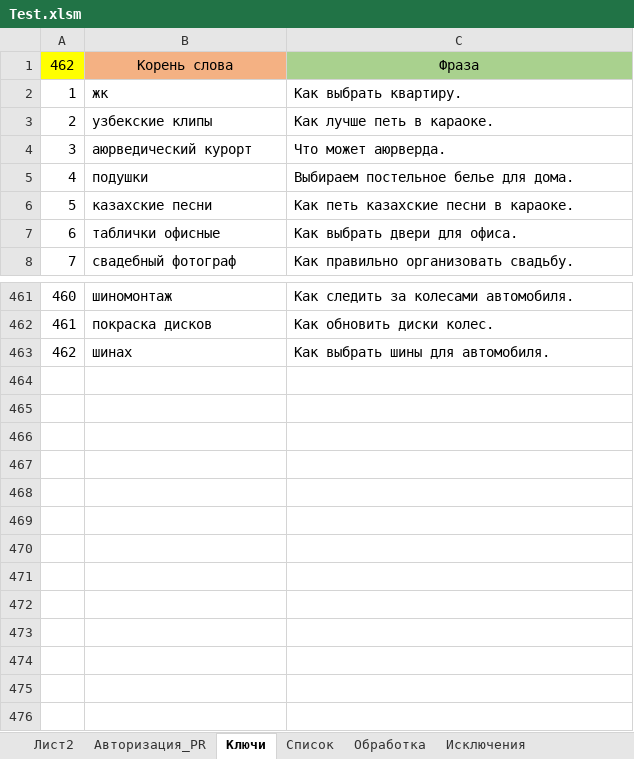
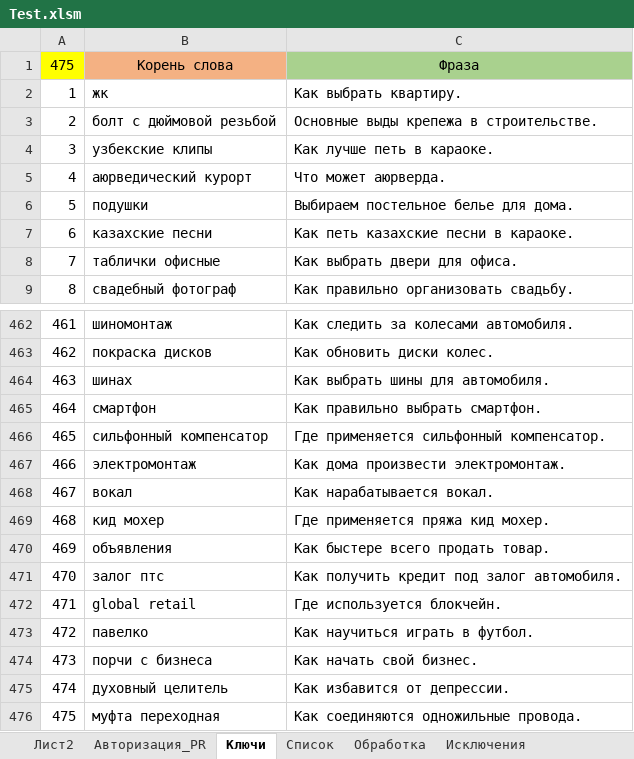
Before and after one commit to Goodron1981/MyMacros-master, an Excel workbook: Test.xlsm, sheet Ключи, drawn as a sheet; only a part is shown, gaps mark what is left out; values as stored, in another font and other column widths than the file's, no borders; the diff names each change by its address in the sheet, - before the commit and + after, or states it on an @@ line.

```diff
--- a/Test.xlsm (sheet Ключи)
+++ b/Test.xlsm (sheet Ключи)
@@ column A renumbered between rows 1 and 464 @@
+row 3: 2 | болт с дюймовой резьбой | Основные выды крепежа в строительстве.
+row 465: 464 | смартфон | Как правильно выбрать смартфон.
+row 466: 465 | сильфонный компенсатор | Где применяется сильфонный компенсатор.
+row 467: 466 | электромонтаж | Как дома произвести электромонтаж.
+row 468: 467 | вокал | Как нарабатывается вокал.
+row 469: 468 | кид мохер | Где применяется пряжа кид мохер.
+row 470: 469 | объявления | Как быстере всего продать товар.
+row 471: 470 | залог птс | Как получить кредит под залог автомобиля.
+row 472: 471 | global retail | Где используется блокчейн.
+row 473: 472 | павелко | Как научиться играть в футбол.
+row 474: 473 | порчи с бизнеса | Как начать свой бизнес.
+row 475: 474 | духовный целитель | Как избавится от депрессии.
+row 476: 475 | муфта переходная | Как соединяются одножильные провода.
```
Also changed, not shown: sheet Обработка, sheet Список, sheet Лист2, sheet Авторизация_PR, charts or pictures, Test_Blogun.xlsm, Тестовая версия.xlsm, 2 other files.
